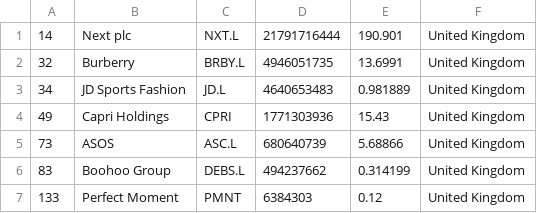
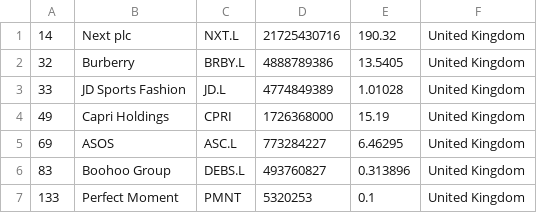
Before and after one commit to laa-hecap/exercises-silafae, a CSV file: companies_united_kingdom.csv, drawn as a sheet.

```diff
--- a/companies_united_kingdom.csv
+++ b/companies_united_kingdom.csv
@@ -1,7 +1,7 @@
-"14","Next plc","NXT.L","21791716444","190.901","United Kingdom"
-"32","Burberry","BRBY.L","4946051735","13.6991","United Kingdom"
-"34","JD Sports Fashion","JD.L","4640653483","0.981889","United Kingdom"
-"49","Capri Holdings","CPRI","1771303936","15.43","United Kingdom"
-"73","ASOS","ASC.L","680640739","5.68866","United Kingdom"
-"83","Boohoo Group","DEBS.L","494237662","0.314199","United Kingdom"
-"133","Perfect Moment","PMNT","6384303","0.12","United Kingdom"
+"14","Next plc","NXT.L","21725430716","190.32","United Kingdom"
+"32","Burberry","BRBY.L","4888789386","13.5405","United Kingdom"
+"33","JD Sports Fashion","JD.L","4774849389","1.01028","United Kingdom"
+"49","Capri Holdings","CPRI","1726368000","15.19","United Kingdom"
+"69","ASOS","ASC.L","773284227","6.46295","United Kingdom"
+"83","Boohoo Group","DEBS.L","493760827","0.313896","United Kingdom"
+"133","Perfect Moment","PMNT","5320253","0.1","United Kingdom"
```
Also changed, not shown: companies-all.csv.
